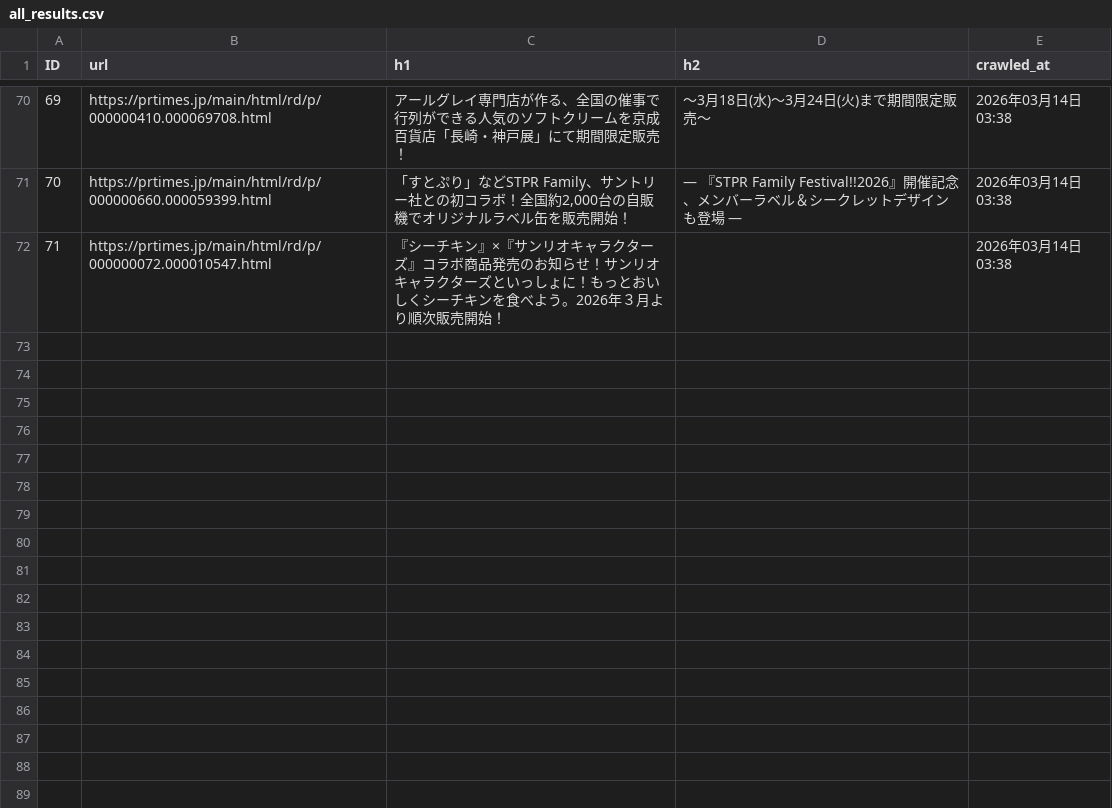
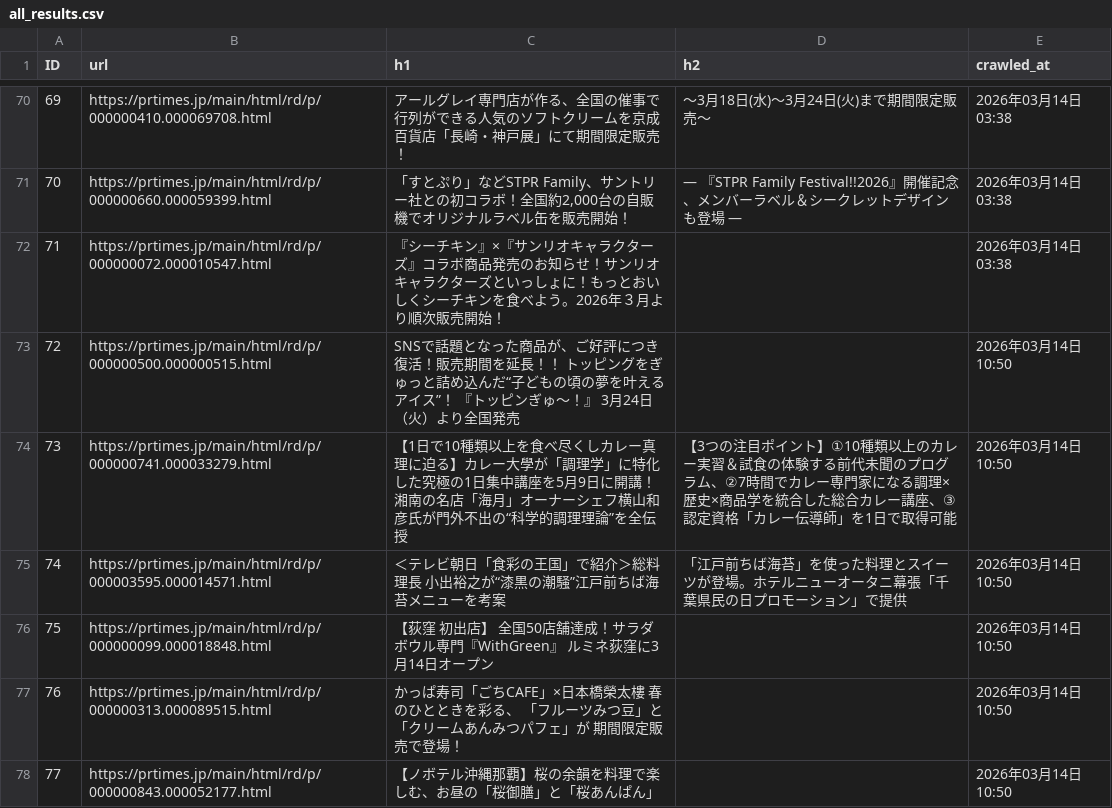
Before and after one commit to souhan009/trend-search-app, a CSV file: results/all_results.csv, drawn as a sheet; only a part is shown, gaps mark what is left out; the diff names each change by its address in the sheet, - before the commit and + after, or states it on an @@ line.

```diff
--- a/results/all_results.csv
+++ b/results/all_results.csv
+row 73: 72 | https://prtimes.jp/main/html/rd/p/000000500.000000515.html | SNSで話題となった商品が、ご好評につき復活！販売期間を延長！！ トッピングをぎゅっと詰め込んだ“子どもの頃の夢を叶えるアイス”！ 『トッピンぎゅ～！』 3月24日（火）より全国発売 |  | 2026年03月14日 10:50
+row 74: 73 | https://prtimes.jp/main/html/rd/p/000000741.000033279.html | 【1日で10種類以上を食べ尽くしカレー真理に迫る】カレー大學が「調理学」に特化した究極の1日集中講座を5月9日に開講！湘南の名店「海月」オーナーシェフ横山和彦氏が門外不出の“科学的調理理論”を全伝授 | 【3つの注目ポイント】①10種類以上のカレー実習＆試食の体験する前代未聞のプログラム、②7時間でカレー専門家になる調理×歴史×商品学を統合した総合カレー講座、③認定資格「カレー伝導師」を1日で取得可能 | 2026年03月14日 10:50
+row 75: 74 | https://prtimes.jp/main/html/rd/p/000003595.000014571.html | ＜テレビ朝日「食彩の王国」で紹介＞総料理長 小出裕之が“漆黒の潮騒”江戸前ちば海苔メニューを考案 | 「江戸前ちば海苔」を使った料理とスイーツが登場。ホテルニューオータニ幕張「千葉県民の日プロモーション」で提供 | 2026年03月14日 10:50
+row 76: 75 | https://prtimes.jp/main/html/rd/p/000000099.000018848.html | 【荻窪 初出店】 全国50店舗達成！サラダボウル専門『WithGreen』 ルミネ荻窪に3月14日オープン |  | 2026年03月14日 10:50
+row 77: 76 | https://prtimes.jp/main/html/rd/p/000000313.000089515.html | かっぱ寿司「ごちCAFE」×日本橋榮太樓 春のひとときを彩る、 「フルーツみつ豆」と「クリームあんみつパフェ」が 期間限定販売で登場！ |  | 2026年03月14日 10:50
+row 78: 77 | https://prtimes.jp/main/html/rd/p/000000843.000052177.html | 【ノボテル沖縄那覇】桜の余韻を料理で楽しむ、お昼の「桜御膳」と「桜あんぱん」 |  | 2026年03月14日 10:50
```
